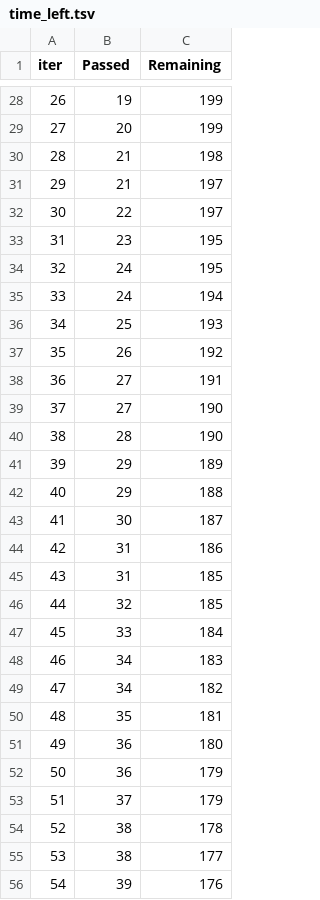
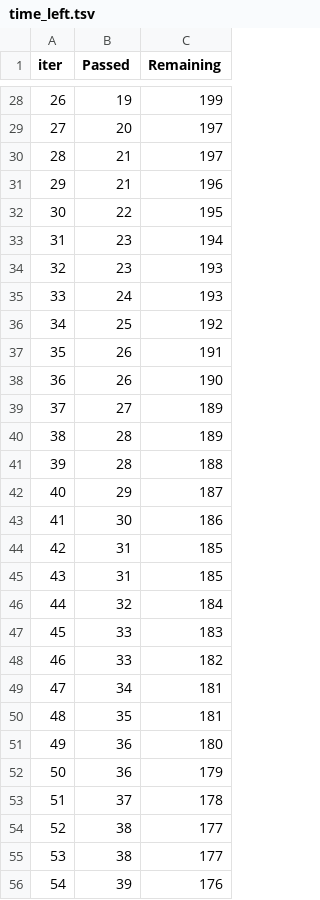
Before and after one commit to Vadera007/Formula_1, a TSV file: catboost_info/time_left.tsv, drawn as a sheet; only a part is shown, gaps mark what is left out; removed rows and columns are numbered as before the commit, all else as after; the diff covers the shown part only; the diff names each change by its address in the sheet, - before the commit and + after, or states it on an @@ line.

```diff
--- a/catboost_info/time_left.tsv
+++ b/catboost_info/time_left.tsv
@@ column A (iter) renumbered between rows 16 and 301 @@
-C29 (Remaining): 199
+C29 (Remaining): 197
-row 30: 28 | 21 | 198
+row 31: 29 | 21 | 196
-C32 (Remaining): 197
+C32 (Remaining): 195
-C33 (Remaining): 195
+C33 (Remaining): 194
-row 34: 32 | 24 | 195
+row 34: 32 | 23 | 193
-C35 (Remaining): 194
+C35 (Remaining): 193
-C36 (Remaining): 193
+C36 (Remaining): 192
-C37 (Remaining): 192
+C37 (Remaining): 191
-row 38: 36 | 27 | 191
+row 38: 36 | 26 | 190
-C39:C40 (Remaining): 190
+C39:C40 (Remaining): 189
-row 41: 39 | 29 | 189
+row 41: 39 | 28 | 188
-C42 (Remaining): 188
+C42 (Remaining): 187
-C43 (Remaining): 187
+C43 (Remaining): 186
-row 44: 42 | 31 | 186
+row 45: 43 | 31 | 185
-C46 (Remaining): 185
+C46 (Remaining): 184
-C47 (Remaining): 184
+C47 (Remaining): 183
-row 48: 46 | 34 | 183
+row 48: 46 | 33 | 182
-C49 (Remaining): 182
+C49 (Remaining): 181
-C53 (Remaining): 179
+C53 (Remaining): 178
-C54 (Remaining): 178
+C54 (Remaining): 177
```
Also changed, not shown: 12 added rows, 12 removed rows and 53 edited cells elsewhere in this file, 4 other files.
